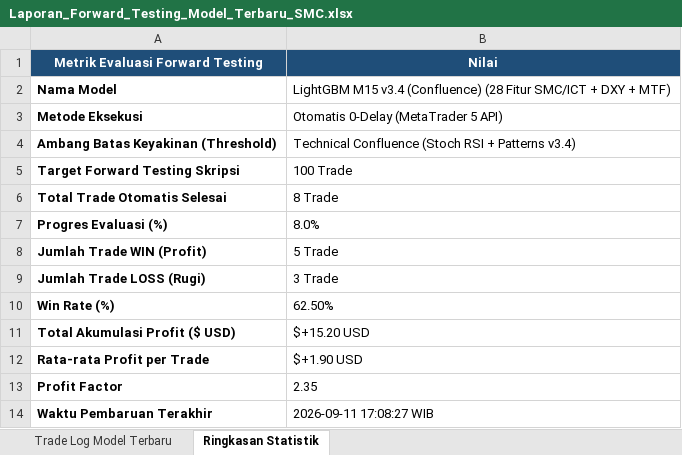
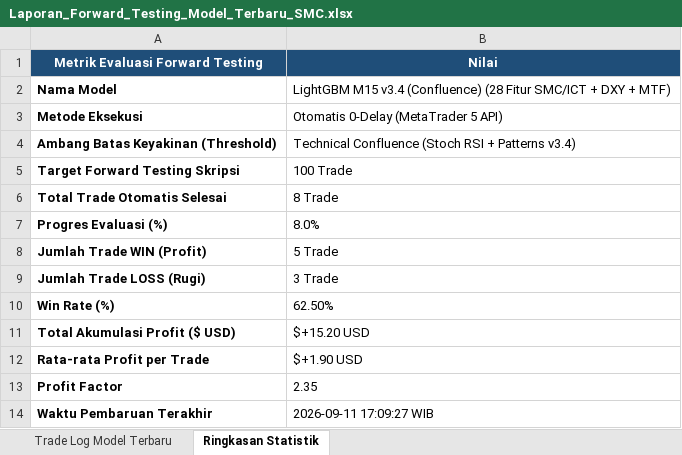
Before and after one commit to novaldtym/skripsi_projek, an Excel workbook: Laporan_Forward_Testing_Model_Terbaru_SMC.xlsx, sheet Ringkasan Statistik, drawn as a sheet; values as stored, in another font and other column widths than the file's, no borders; the diff names each change by its address in the sheet, - before the commit and + after, or states it on an @@ line.

Commit message:
chore: sync latest M15 live forward testing report

```diff
--- a/Laporan_Forward_Testing_Model_Terbaru_SMC.xlsx (sheet Ringkasan Statistik)
+++ b/Laporan_Forward_Testing_Model_Terbaru_SMC.xlsx (sheet Ringkasan Statistik)
-B14 (Nilai): 2026-09-11 17:08:27 WIB
+B14 (Nilai): 2026-09-11 17:09:27 WIB
```
